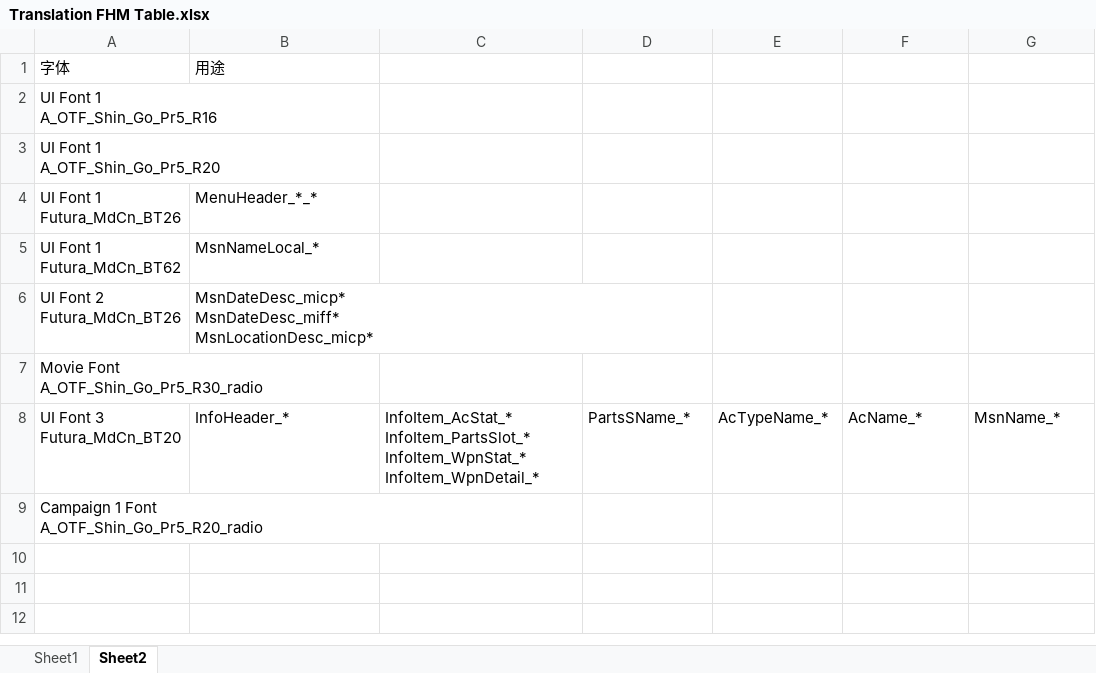
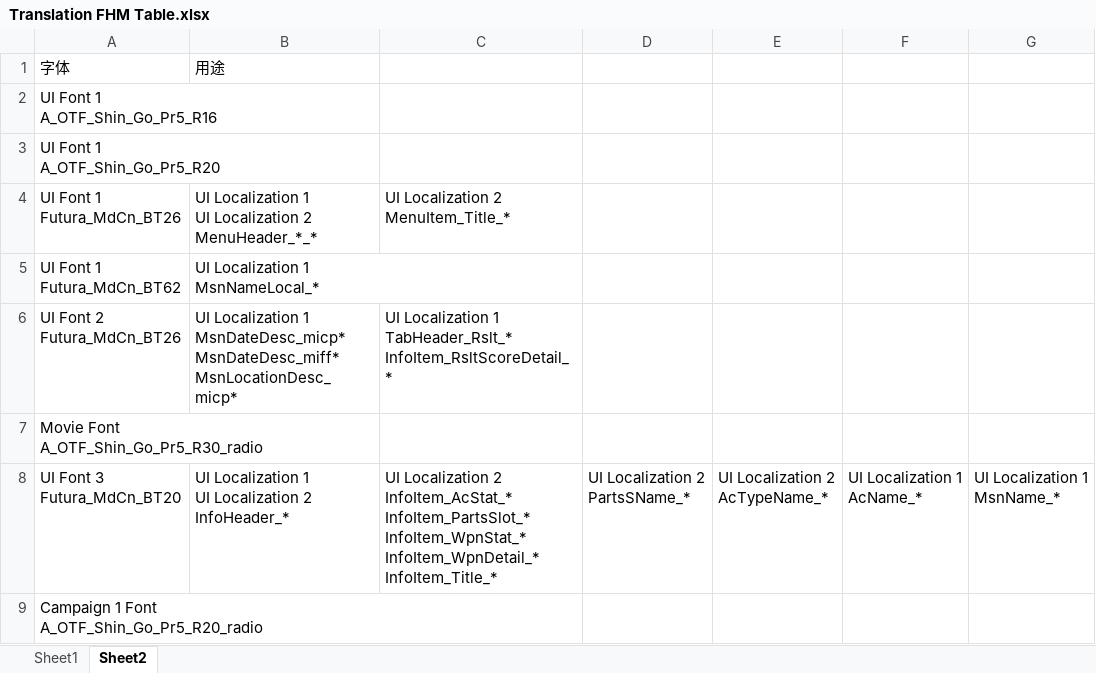
Before and after one commit to windofxy/ACI-Localization-Research, an Excel workbook: Docs/Translation FHM Table.xlsx, sheet Sheet2, drawn as a sheet; values as stored, in another font and other column widths than the file's, no borders; charts and pictures not drawn; ↵ is a line break in a cell; the diff names each change by its address in the sheet, - before the commit and + after, or states it on an @@ line.

Commit message:
Update Tools and Translations

```diff
--- a/Docs/Translation FHM Table.xlsx (sheet Sheet2)
+++ b/Docs/Translation FHM Table.xlsx (sheet Sheet2)
-B4: MenuHeader_*_*
+B4: UI Localization 1 ↵ UI Localization 2 ↵ MenuHeader_*_*
-C4: (empty)
+C4: UI Localization 2 ↵ MenuItem_Title_*
-B5: MsnNameLocal_*
+B5: UI Localization 1 ↵ MsnNameLocal_*
-B6: MsnDateDesc_micp* ↵ MsnDateDesc_miff*…
+B6: UI Localization 1 ↵ MsnDateDesc_micp* ↵ MsnDateDesc_miff*…
-C6: (empty)
+C6: UI Localization 1 ↵ TabHeader_Rslt_* ↵ InfoItem_RsltScoreDetail_*
-B8: InfoHeader_*
+B8: UI Localization 1 ↵ UI Localization 2 ↵ InfoHeader_*
-C8: InfoItem_AcStat_* ↵ InfoItem_PartsSlot_* ↵ InfoItem_WpnStat_* ↵ InfoItem_WpnDetail_*
+C8: UI Localization 2 ↵ InfoItem_AcStat_* ↵ InfoItem_PartsSlot_* ↵ InfoItem_WpnStat_* ↵ InfoItem_WpnDetail_* ↵ InfoItem_Title_*
-D8: PartsSName_*
+D8: UI Localization 2 ↵ PartsSName_*
-E8: AcTypeName_*
+E8: UI Localization 2 ↵ AcTypeName_*
-F8: AcName_*
+F8: UI Localization 1 ↵ AcName_*
-G8: MsnName_*
+G8: UI Localization 1 ↵ MsnName_*
```
Also changed, not shown: sheet Sheet1, charts or pictures, 27 other files.
